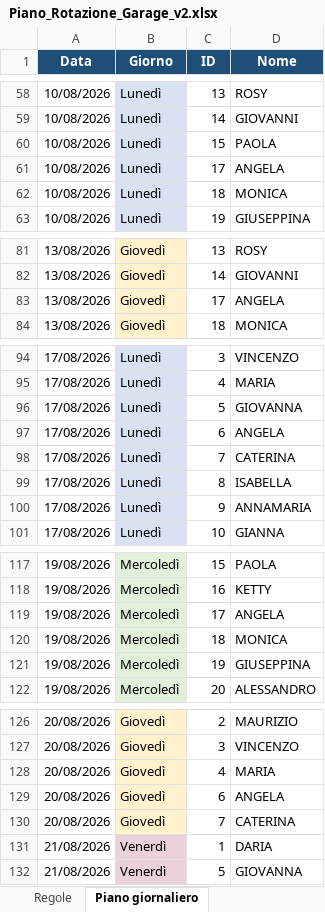
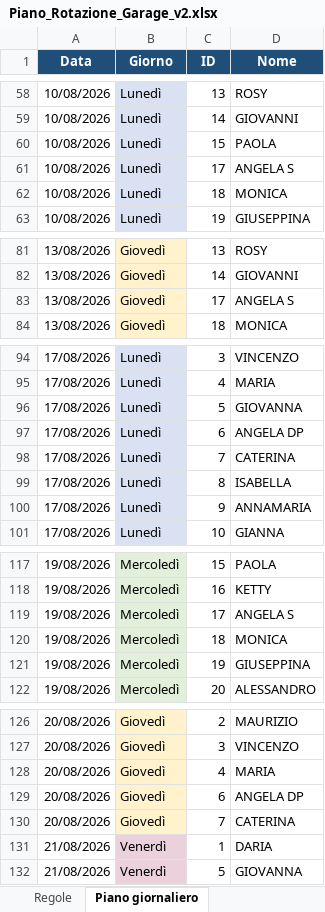
Before and after one commit to EnzoLamacchia/checkingarage, an Excel workbook: Piano_Rotazione_Garage_v2.xlsx, sheet Piano giornaliero, drawn as a sheet; only a part is shown, gaps mark what is left out; values as stored, in another font and other column widths than the file's, no borders; charts and pictures not drawn; the diff covers the shown part only; the diff names each change by its address in the sheet, - before the commit and + after, or states it on an @@ line.

Commit message:
Rinomina Angela DP/S e aggiorna gitignore
Angela ID 6 diventa "Angela DP", Angela ID 17 diventa "Angela S" in
Piano_Rotazione_Garage_v2.xlsx, piano_rotazione_garage_v2.html e nella
dropdown della SPA garage_check.html. Aggiunge al gitignore i file di
lavoro non necessari alla app pubblicata (xlsx sorgenti, v1 html).

```diff
--- a/Piano_Rotazione_Garage_v2.xlsx (sheet Piano giornaliero)
+++ b/Piano_Rotazione_Garage_v2.xlsx (sheet Piano giornaliero)
-D61 (Nome): ANGELA
+D61 (Nome): ANGELA S
-D83 (Nome): ANGELA
+D83 (Nome): ANGELA S
-D97 (Nome): ANGELA
+D97 (Nome): ANGELA DP
-D119 (Nome): ANGELA
+D119 (Nome): ANGELA S
-D129 (Nome): ANGELA
+D129 (Nome): ANGELA DP
```
Also changed, not shown: 46 edited cells elsewhere in this sheet, sheet Riepilogo capienza, charts or pictures, 3 other files.
